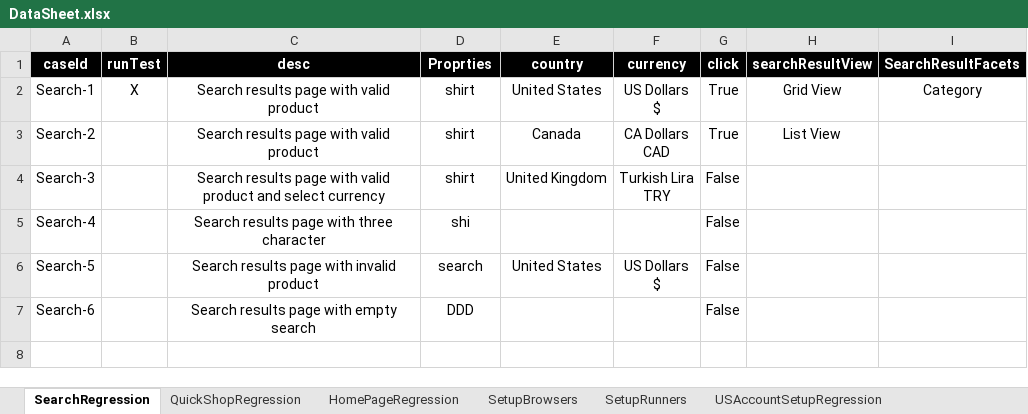
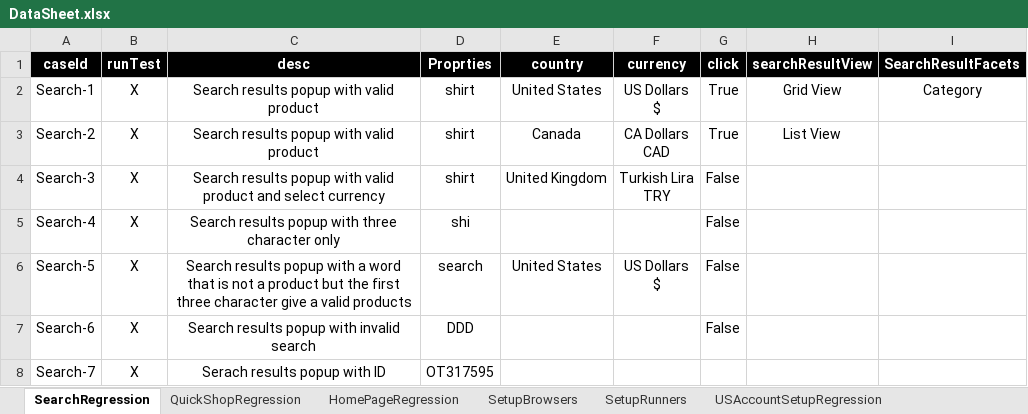
Before and after one commit to dialaizzeldeen/TB_auto, an Excel workbook: src/com/generic/config/DataSheet.xlsx, sheet SearchRegression, drawn as a sheet; values as stored, in another font and other column widths than the file's, no borders; the diff names each change by its address in the sheet, - before the commit and + after, or states it on an @@ line.

Commit message:
New feature in search popup result Subscription popup

```diff
--- a/src/com/generic/config/DataSheet.xlsx (sheet SearchRegression)
+++ b/src/com/generic/config/DataSheet.xlsx (sheet SearchRegression)
-C2:C3 (desc): Search results page with valid product
+C2:C3 (desc): Search results popup with valid product
-B3:B7 (runTest): (empty)
+B3:B7 (runTest): X
-C4 (desc): Search results page with valid…
+C4 (desc): Search results popup with valid…
-C5 (desc): Search results page with three character
+C5 (desc): Search results popup with three character only
-C6 (desc): Search results page with invalid product
+C6 (desc): Search results popup with a word that is not a product but the first three character give a valid products
-C7 (desc): Search results page with empty search
+C7 (desc): Search results popup with invalid search
+row 8: Search-7 | X | Serach results popup with ID | OT317595
```
Also changed, not shown: sheet SetupRunners, 12 other files.
